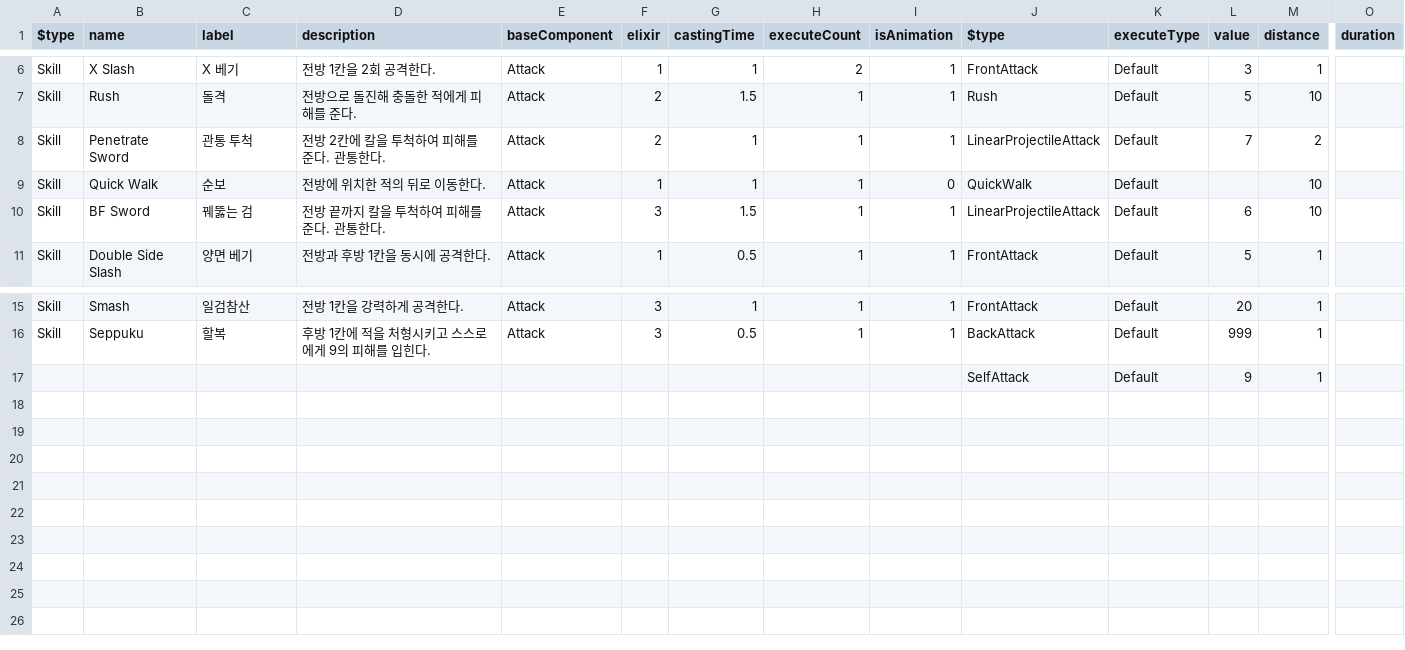
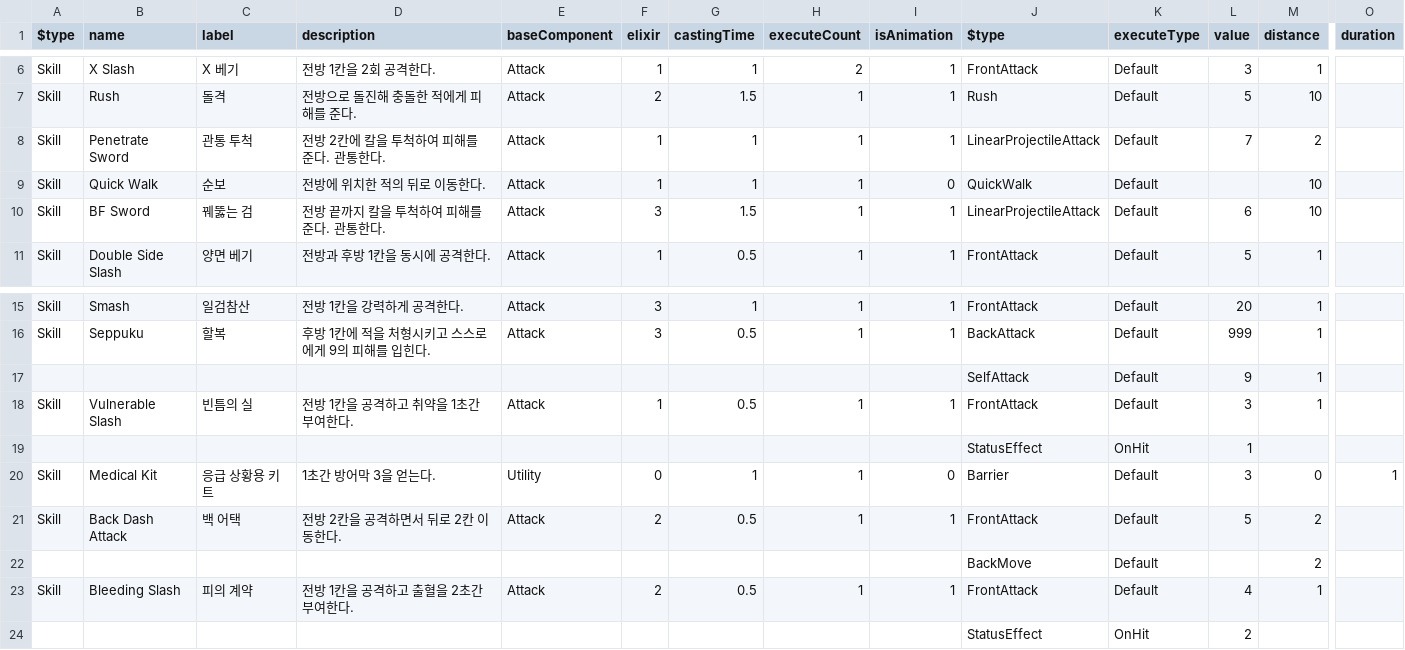
Before and after one commit to haon7663/Endfield, a CSV file: Assets/Resources/SkillData/skill.csv, drawn as a sheet; only a part is shown, gaps mark what is left out; rows hold the shown columns only; the diff names each change by its address in the sheet, - before the commit and + after, or states it on an @@ line.

Commit message:
update : Sound, Skills

```diff
--- a/Assets/Resources/SkillData/skill.csv
+++ b/Assets/Resources/SkillData/skill.csv
-F8 (elixir): 2
+F8 (elixir): 1
+row 18: Skill | Vulnerable Slash | 빈틈의 실 | 전방 1칸을 공격하고 취약을 1초간 부여한다. | Attack | 1 | 0.5 | 1 | 1 | FrontAttack | Default | 3 | 1
+row 19:  |  |  |  |  |  |  |  |  | StatusEffect | OnHit | 1
+row 20: Skill | Medical Kit | 응급 상황용 키트 | 1초간 방어막 3을 얻는다. | Utility | 0 | 1 | 1 | 0 | Barrier | Default | 3 | 0 | 1
+row 21: Skill | Back Dash Attack | 백 어택 | 전방 2칸을 공격하면서 뒤로 2칸 이동한다. | Attack | 2 | 0.5 | 1 | 1 | FrontAttack | Default | 5 | 2
+row 22:  |  |  |  |  |  |  |  |  | BackMove | Default |  | 2
+row 23: Skill | Bleeding Slash | 피의 계약 | 전방 1칸을 공격하고 출혈을 2초간 부여한다. | Attack | 2 | 0.5 | 1 | 1 | FrontAttack | Default | 4 | 1
+row 24:  |  |  |  |  |  |  |  |  | StatusEffect | OnHit | 2
```
Also changed, not shown: 11 other files.
